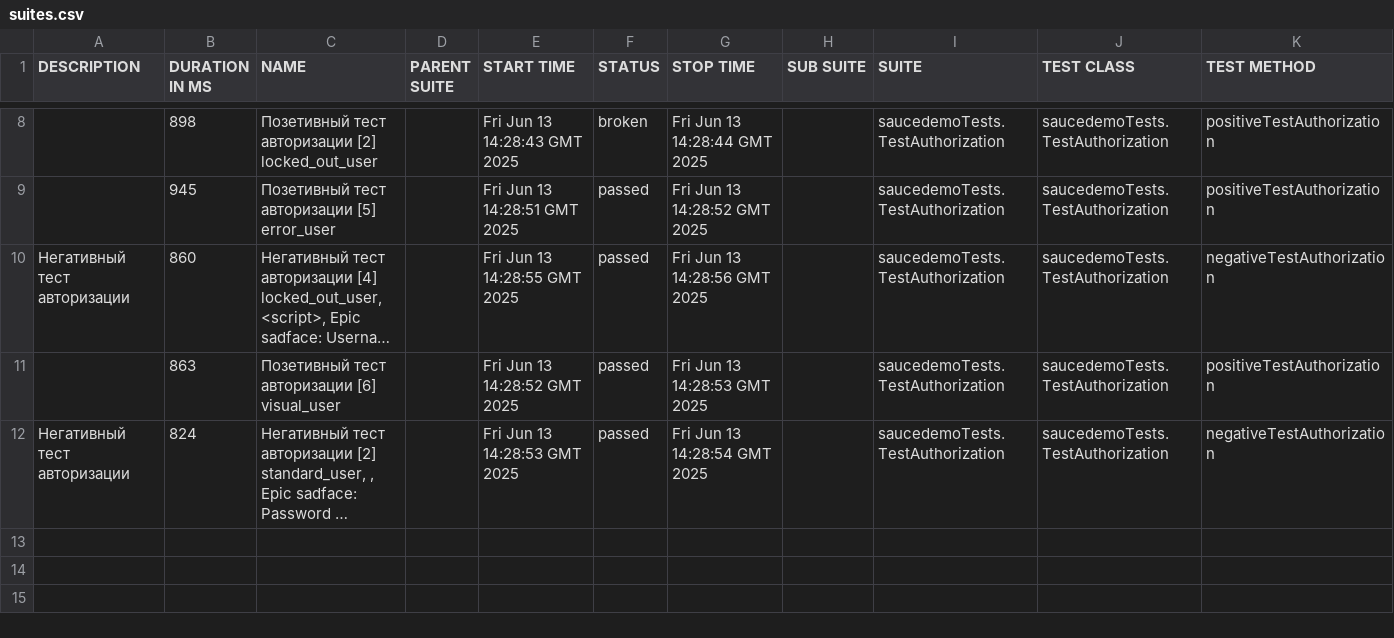
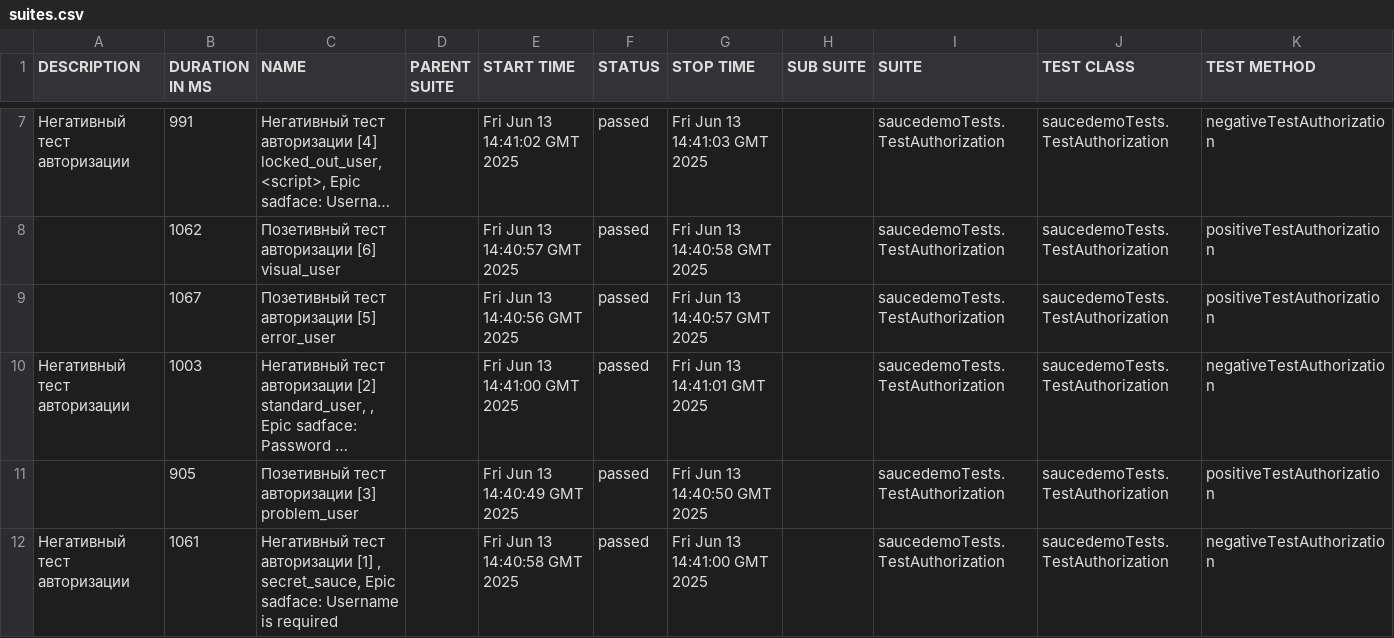
Before and after one commit to TMFZ223/example-page-object-java, a CSV file: allure-report/data/suites.csv, drawn as a sheet; only a part is shown, gaps mark what is left out; long unchanged cells end in …; removed rows and columns are numbered as before the commit, all else as after; the diff covers the shown part only; the diff names each change by its address in the sheet, - before the commit and + after, or states it on an @@ line.

```diff
--- a/allure-report/data/suites.csv
+++ b/allure-report/data/suites.csv
-row 8:  | 898 | Позетивный тест авторизации [2] locked_out_user |  | Fri Jun 13 14:28:43 GMT 2025 | broken | Fri Jun 13 14:28:44 GMT 2025 |  | saucedemoTests.TestAuthorization | saucedemoTests.TestAuthorization | positiveTestAuthorization
-row 9:  | 945 | Позетивный тест авторизации [5] error_user |  | Fri Jun 13 14:28:51 GMT 2025 | passed | Fri Jun 13 14:28:52 GMT 2025 |  | saucedemoTests.TestAuthorization | saucedemoTests.TestAuthorization | positiveTestAuthorization
-B7 (DURATION IN MS): 860
+B7 (DURATION IN MS): 991
-E7 (START TIME): Fri Jun 13 14:28:55 GMT 2025
+E7 (START TIME): Fri Jun 13 14:41:02 GMT 2025
-G7 (STOP TIME): Fri Jun 13 14:28:56 GMT 2025
+G7 (STOP TIME): Fri Jun 13 14:41:03 GMT 2025
-B8 (DURATION IN MS): 863
+B8 (DURATION IN MS): 1062
-E8 (START TIME): Fri Jun 13 14:28:52 GMT 2025
+E8 (START TIME): Fri Jun 13 14:40:57 GMT 2025
-G8 (STOP TIME): Fri Jun 13 14:28:53 GMT 2025
+G8 (STOP TIME): Fri Jun 13 14:40:58 GMT 2025
+row 9:  | 1067 | Позетивный тест авторизации [5] error_user |  | Fri Jun 13 14:40:56 GMT 2025 | passed | Fri Jun 13 14:40:57 GMT 2025 |  | saucedemoTests.TestAuthorization | saucedemoTests.TestAuthorization | positiveTestAuthorization
-B10 (DURATION IN MS): 824
+B10 (DURATION IN MS): 1003
-E10 (START TIME): Fri Jun 13 14:28:53 GMT 2025
+E10 (START TIME): Fri Jun 13 14:41:00 GMT 2025
-G10 (STOP TIME): Fri Jun 13 14:28:54 GMT 2025
+G10 (STOP TIME): Fri Jun 13 14:41:01 GMT 2025
+row 11:  | 905 | Позетивный тест авторизации [3] problem_user |  | Fri Jun 13 14:40:49 GMT 2025 | passed | Fri Jun 13 14:40:50 GMT 2025 |  | saucedemoTests.TestAuthorization | saucedemoTests.TestAuthorization | positiveTestAuthorization
+row 12: Негативный тест авторизации | 1061 | Негативный тест авторизации [1] , secret_sauce, Epic sadface: Username is required |  | Fri Jun 13 14:40:58 GMT 2025 | passed | Fri Jun 13 14:41:00 GMT 2025 |  | saucedemoTests.TestAuthorization | saucedemoTests.TestAuthorization | negativeTestAuthorization
```
Also changed, not shown: 2 added rows, 3 removed rows and 9 edited cells elsewhere in this file, 44 other files.
